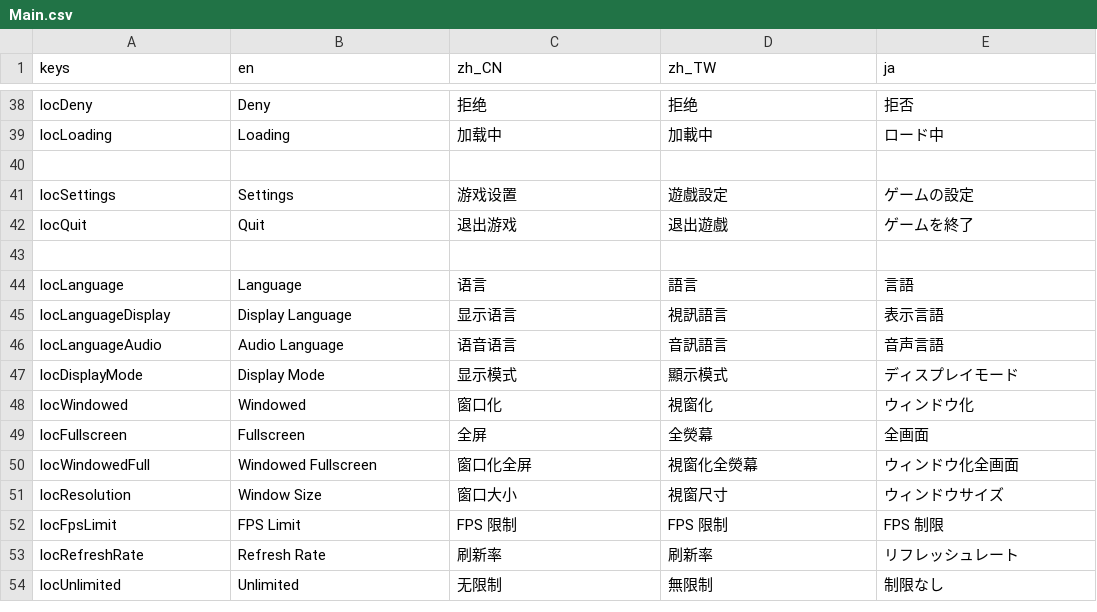
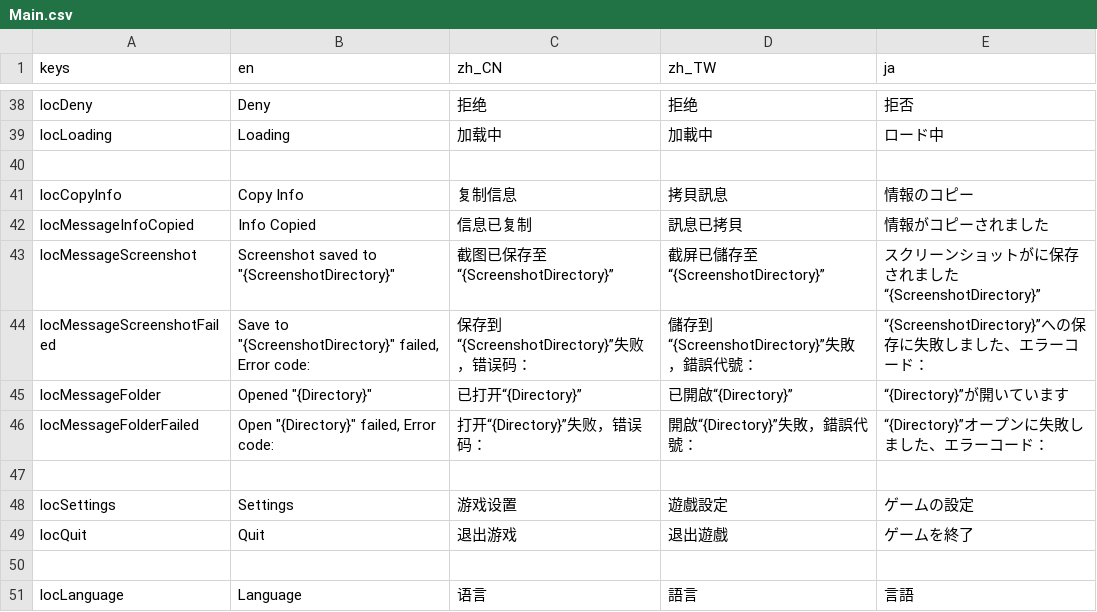
Before and after one commit to SheepYhangCN/GodotTemplate, a CSV file: Locale/Main.csv, drawn as a sheet; only a part is shown, gaps mark what is left out; the shorter side is filled out with more unchanged rows; the diff names each change by its address in the sheet, - before the commit and + after, or states it on an @@ line.

Commit message:
locale

```diff
--- a/Locale/Main.csv
+++ b/Locale/Main.csv
+row 41: locCopyInfo | Copy Info | 复制信息 | 拷貝訊息 | 情報のコピー
+row 42: locMessageInfoCopied | Info Copied | 信息已复制 | 訊息已拷貝 | 情報がコピーされました
+row 43: locMessageScreenshot | Screenshot saved to "{ScreenshotDirectory}" | 截图已保存至“{ScreenshotDirectory}” | 截屏已儲存至“{ScreenshotDirectory}” | スクリーンショットがに保存されました“{ScreenshotDirectory}”
+row 44: locMessageScreenshotFailed | Save to "{ScreenshotDirectory}" failed, Error code: | 保存到“{ScreenshotDirectory}”失败，错误码： | 儲存到“{ScreenshotDirectory}”失敗，錯誤代號： | “{ScreenshotDirectory}”への保存に失敗しました、エラーコード：
+row 45: locMessageFolder | Opened "{Directory}" | 已打开“{Directory}” | 已開啟“{Directory}” | “{Directory}”が開いています
+row 46: locMessageFolderFailed | Open "{Directory}" failed, Error code: | 打开“{Directory}”失败，错误码： | 開啟“{Directory}”失敗，錯誤代號： | “{Directory}”オープンに失敗しました、エラーコード：
+row 47: (empty)
```
Also changed, not shown: 5 other files.
